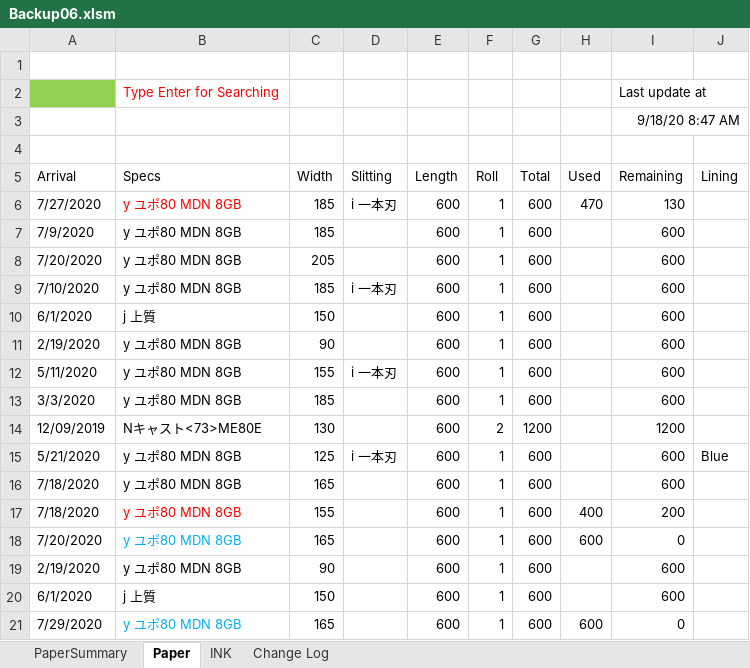
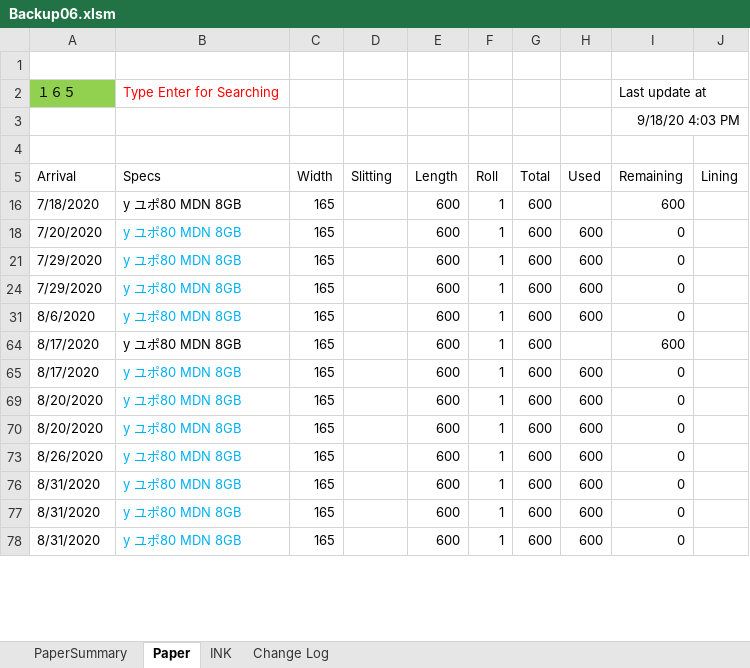
Before and after one commit to vicktor9450/demoSKU, an Excel workbook: Backup06.xlsm, sheet Paper, drawn as a sheet; only a part is shown; the shorter side is filled out with more unchanged rows; values as stored, in another font and other column widths than the file's, no borders; charts and pictures and table styles not drawn; the diff covers the shown part only; the diff names each change by its address in the sheet, - before the commit and + after, or states it on an @@ line.

```diff
--- a/Backup06.xlsm (sheet Paper)
+++ b/Backup06.xlsm (sheet Paper)
-A2 (Arrival): (empty)
+A2 (Arrival): １６５
-I3 (Remaining): 9/18/20 8:47 AM
+I3 (Remaining): 9/18/20 4:03 PM
@@ row 6 hidden: 7/27/2020 | y ユポ80 MDN 8GB | 185 | i 一本刃 | 600 | 1 | 600 | 470 | 130 @@
@@ row 7 hidden: 7/9/2020 | y ユポ80 MDN 8GB | 185 |  | 600 | 1 | 600 |  | 600 @@
@@ row 8 hidden: 7/20/2020 | y ユポ80 MDN 8GB | 205 |  | 600 | 1 | 600 |  | 600 @@
@@ row 9 hidden: 7/10/2020 | y ユポ80 MDN 8GB | 185 | i 一本刃 | 600 | 1 | 600 |  | 600 @@
@@ row 10 hidden: 6/1/2020 | j 上質 | 150 |  | 600 | 1 | 600 |  | 600 @@
@@ row 11 hidden: 2/19/2020 | y ユポ80 MDN 8GB | 90 |  | 600 | 1 | 600 |  | 600 @@
@@ row 12 hidden: 5/11/2020 | y ユポ80 MDN 8GB | 155 | i 一本刃 | 600 | 1 | 600 |  | 600 @@
@@ row 13 hidden: 3/3/2020 | y ユポ80 MDN 8GB | 185 |  | 600 | 1 | 600 |  | 600 @@
@@ row 14 hidden: 12/09/2019 | Nキャスト<73>ME80E | 130 |  | 600 | 2 | 1200 |  | 1200 @@
@@ row 15 hidden: 5/21/2020 | y ユポ80 MDN 8GB | 125 | i 一本刃 | 600 | 1 | 600 |  | 600 | Blue @@
@@ row 17 hidden: 7/18/2020 | y ユポ80 MDN 8GB | 155 |  | 600 | 1 | 600 | 400 | 200 @@
@@ row 19 hidden: 2/19/2020 | y ユポ80 MDN 8GB | 90 |  | 600 | 1 | 600 |  | 600 @@
@@ row 20 hidden: 6/1/2020 | j 上質 | 150 |  | 600 | 1 | 600 |  | 600 @@
```
Also changed, not shown: 52 hidden or unhidden rows, 5 edited cells and cell formats elsewhere in this sheet, sheet INK.
